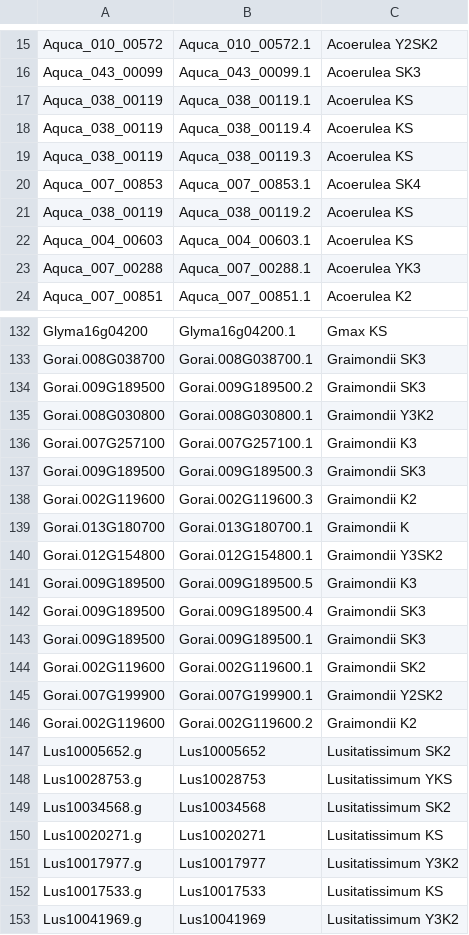
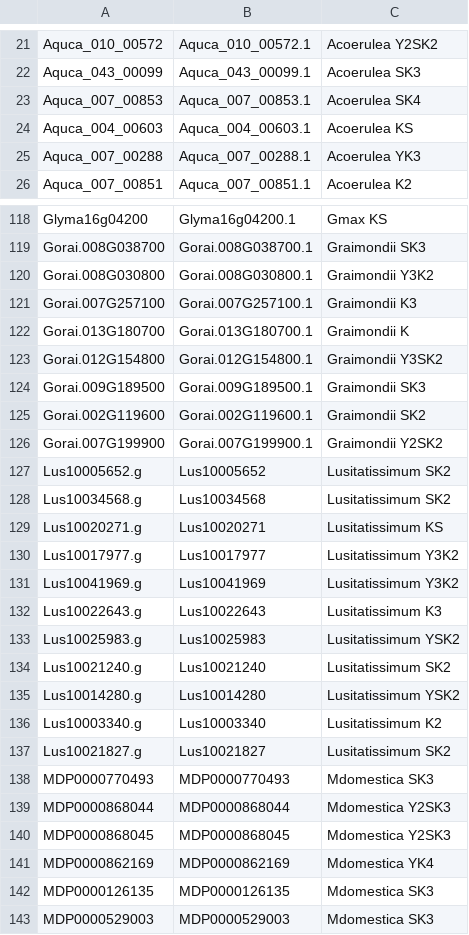
Before and after one commit to zolotarov/dehydrin_promoters, a TSV file: sequences/classified_dehydrins.tsv, drawn as a sheet; only a part is shown, gaps mark what is left out; the shorter side is filled out with more unchanged rows; removed rows and columns are numbered as before the commit, all else as after; the diff covers the shown part only; the diff names each change by its address in the sheet, - before the commit and + after, or states it on an @@ line.

```diff
--- a/sequences/classified_dehydrins.tsv
+++ b/sequences/classified_dehydrins.tsv
-row 17: Aquca_038_00119 | Aquca_038_00119.1 | Acoerulea KS
-row 18: Aquca_038_00119 | Aquca_038_00119.4 | Acoerulea KS
-row 19: Aquca_038_00119 | Aquca_038_00119.3 | Acoerulea KS
-row 21: Aquca_038_00119 | Aquca_038_00119.2 | Acoerulea KS
-row 134: Gorai.009G189500 | Gorai.009G189500.2 | Graimondii SK3
-row 137: Gorai.009G189500 | Gorai.009G189500.3 | Graimondii SK3
-row 138: Gorai.002G119600 | Gorai.002G119600.3 | Graimondii K2
-row 141: Gorai.009G189500 | Gorai.009G189500.5 | Graimondii K3
-row 142: Gorai.009G189500 | Gorai.009G189500.4 | Graimondii SK3
-row 146: Gorai.002G119600 | Gorai.002G119600.2 | Graimondii K2
-row 148: Lus10028753.g | Lus10028753 | Lusitatissimum YKS
-row 152: Lus10017533.g | Lus10017533 | Lusitatissimum KS
```
Also changed, not shown: 6 added rows, 41 removed rows and 20 edited cells elsewhere in this file.
